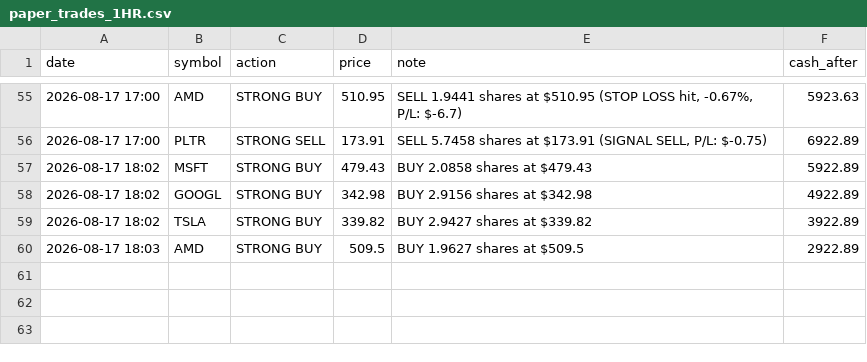
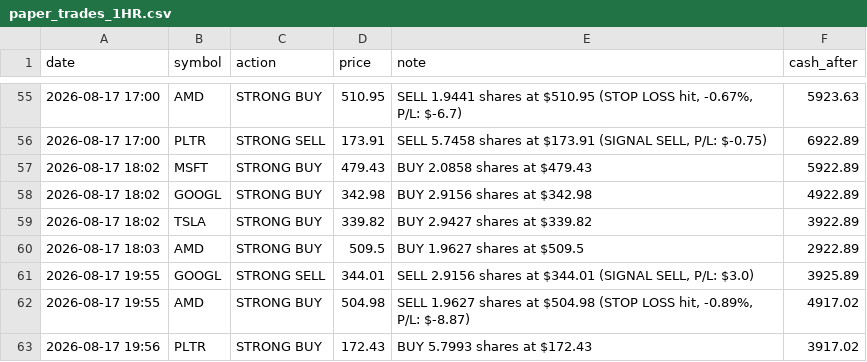
Before and after one commit to apolodario-rgb/trading-signal-app, a CSV file: paper_trades_1HR.csv, drawn as a sheet; only a part is shown, gaps mark what is left out; the diff names each change by its address in the sheet, - before the commit and + after, or states it on an @@ line.

```diff
--- a/paper_trades_1HR.csv
+++ b/paper_trades_1HR.csv
+row 61: 2026-08-17 19:55 | GOOGL | STRONG SELL | 344.01 | SELL 2.9156 shares at $344.01 (SIGNAL SELL, P/L: $3.0) | 3925.89
+row 62: 2026-08-17 19:55 | AMD | STRONG BUY | 504.98 | SELL 1.9627 shares at $504.98 (STOP LOSS hit, -0.89%, P/L: $-8.87) | 4917.02
+row 63: 2026-08-17 19:56 | PLTR | STRONG BUY | 172.43 | BUY 5.7993 shares at $172.43 | 3917.02
```
Also changed, not shown: portfolio_history_1HR.csv, signal_log_1HR.csv, 1 other file.
